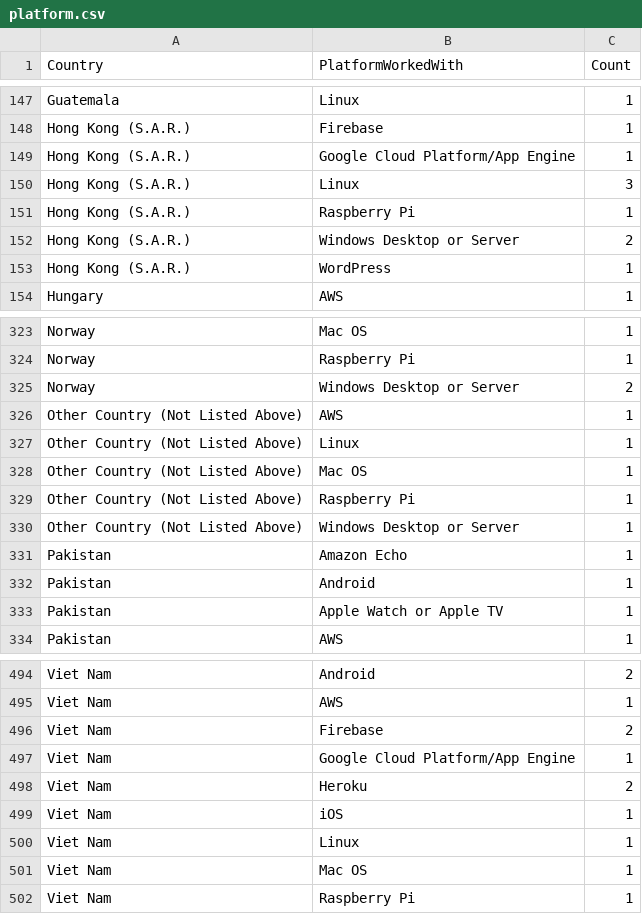
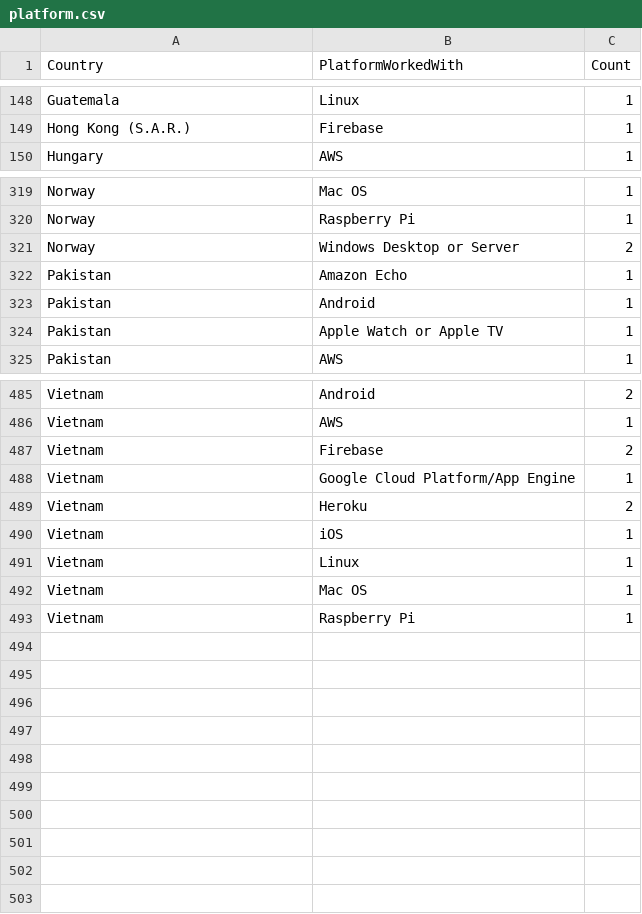
Before and after one commit to deepakshankar94/edav-interactive-component, a CSV file: data/platform.csv, drawn as a sheet; only a part is shown, gaps mark what is left out; removed rows and columns are numbered as before the commit, all else as after; the diff covers the shown part only; the diff names each change by its address in the sheet, - before the commit and + after, or states it on an @@ line.

```diff
--- a/data/platform.csv
+++ b/data/platform.csv
-row 149: Hong Kong (S.A.R.) | Google Cloud Platform/App Engine | 1
-row 150: Hong Kong (S.A.R.) | Linux | 3
-row 151: Hong Kong (S.A.R.) | Raspberry Pi | 1
-row 152: Hong Kong (S.A.R.) | Windows Desktop or Server | 2
-row 153: Hong Kong (S.A.R.) | WordPress | 1
-row 326: Other Country (Not Listed Above) | AWS | 1
-row 327: Other Country (Not Listed Above) | Linux | 1
-row 328: Other Country (Not Listed Above) | Mac OS | 1
-row 329: Other Country (Not Listed Above) | Raspberry Pi | 1
-row 330: Other Country (Not Listed Above) | Windows Desktop or Server | 1
-A485:A493 (Country): Viet Nam
+A485:A493 (Country): Vietnam
```
Also changed, not shown: 1 added row and 38 edited cells elsewhere in this file, data/database.csv, data/gender.csv, 4 other files.
